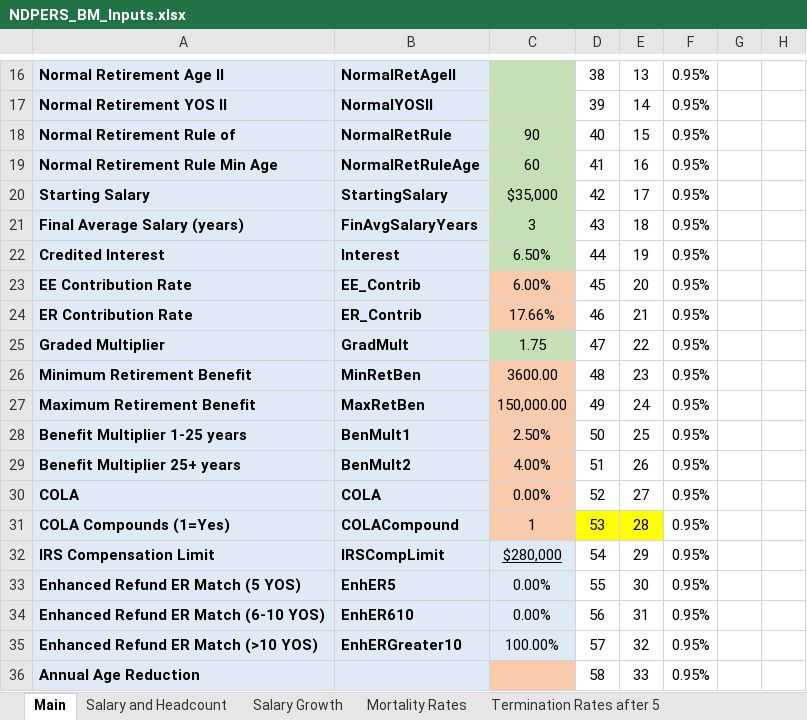
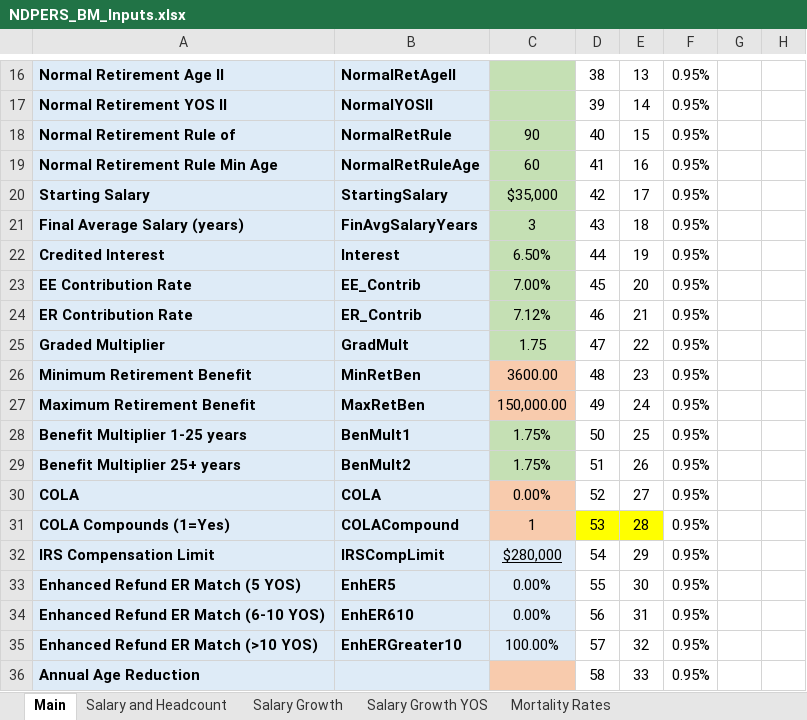
Before and after one commit to ANiraula/NDPERS_BModel, an Excel workbook: NDPERS_BM_Inputs.xlsx, sheet Main, drawn as a sheet; only a part is shown, gaps mark what is left out; values as stored, in another font and other column widths than the file's, no borders; charts and pictures not drawn; the diff names each change by its address in the sheet, - before the commit and + after, or states it on an @@ line.

```diff
--- a/NDPERS_BM_Inputs.xlsx (sheet Main)
+++ b/NDPERS_BM_Inputs.xlsx (sheet Main)
+sheet tab: Salary Growth YOS
-C23: 6.00%
+C23: 7.00%
-C23:C24 fill: #F8CBAD
+C23:C24 fill: #C5E0B4
-C24: 17.66%
+C24: 7.12%
-C28: 2.50%
+C28: 1.75%
-C28:C29 fill: #F8CBAD
+C28:C29 fill: #C5E0B4
-C29: 4.00%
+C29: 1.75%
```
Also changed, not shown: sheet Mortality Rates, sheet Salary Growth, sheet Termination Rates after 5, sheet Retirement Rates, sheet Termination Rates before 5.
